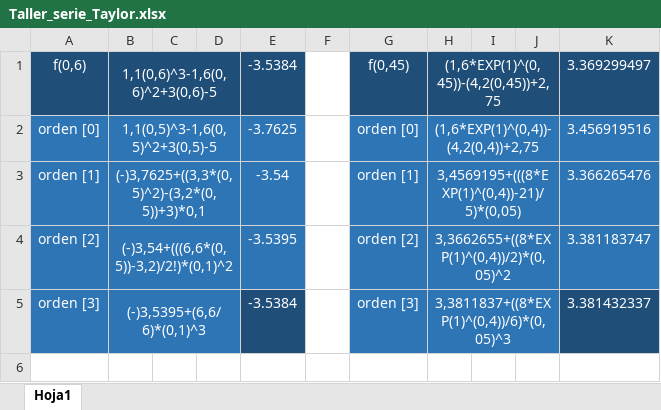
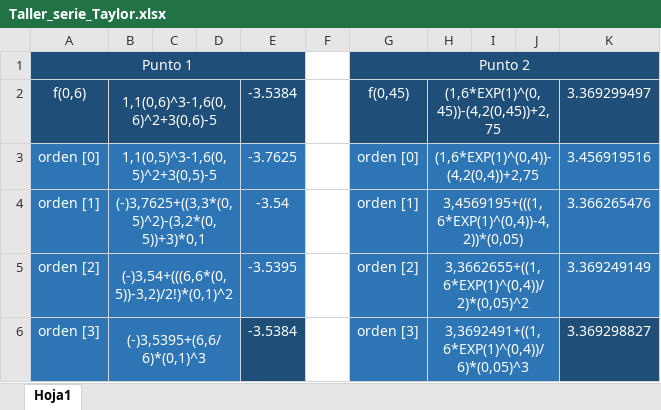
Before and after one commit to newMoonlight11/drt, an Excel workbook: Taller_serie_Taylor.xlsx, sheet Hoja1, drawn as a sheet; values as stored, in another font and other column widths than the file's, no borders; addresses are those after the commit; the diff names each change by its address in the sheet, - before the commit and + after, or states it on an @@ line.

Commit message:
Add files via upload

```diff
--- a/Taller_serie_Taylor.xlsx (sheet Hoja1)
+++ b/Taller_serie_Taylor.xlsx (sheet Hoja1)
+row 1: Punto 1 |  |  |  |  |  | Punto 2
-H4: 3,4569195+(((8*EXP(1)^(0,4))-21)/5)*(0,05)
+H4: 3,4569195+(((1,6*EXP(1)^(0,4))-4,2))*(0,05)
-H5: 3,3662655+((8*EXP(1)^(0,4))/2)*(0,05)^2
+H5: 3,3662655+((1,6*EXP(1)^(0,4))/2)*(0,05)^2
-K5: 3.381183747
+K5: 3.369249149
-H6: 3,3811837+((8*EXP(1)^(0,4))/6)*(0,05)^3
+H6: 3,3692491+((1,6*EXP(1)^(0,4))/6)*(0,05)^3
-K6: 3.381432337
+K6: 3.369298827
```
Also changed, not shown: formulas that keep their value.
